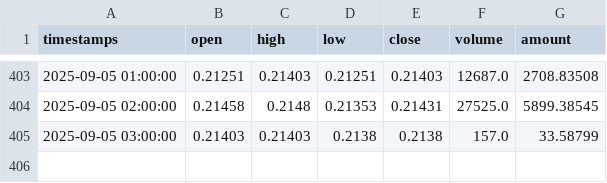
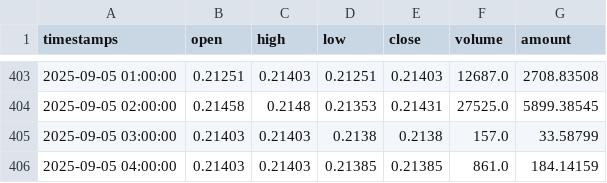
Before and after one commit to kuhung/k-online, a CSV file: scripts/data/DOGEUSDT_1h.csv, drawn as a sheet; only a part is shown, gaps mark what is left out; the diff names each change by its address in the sheet, - before the commit and + after, or states it on an @@ line.

```diff
--- a/scripts/data/DOGEUSDT_1h.csv
+++ b/scripts/data/DOGEUSDT_1h.csv
+row 406: 2025-09-05 04:00:00 | 0.21403 | 0.21403 | 0.21385 | 0.21385 | 861.0 | 184.14159
```
Also changed, not shown: scripts/data/ETHUSDT_1h.csv, scripts/data/SOLUSDT_1h.csv, 8 other files.
